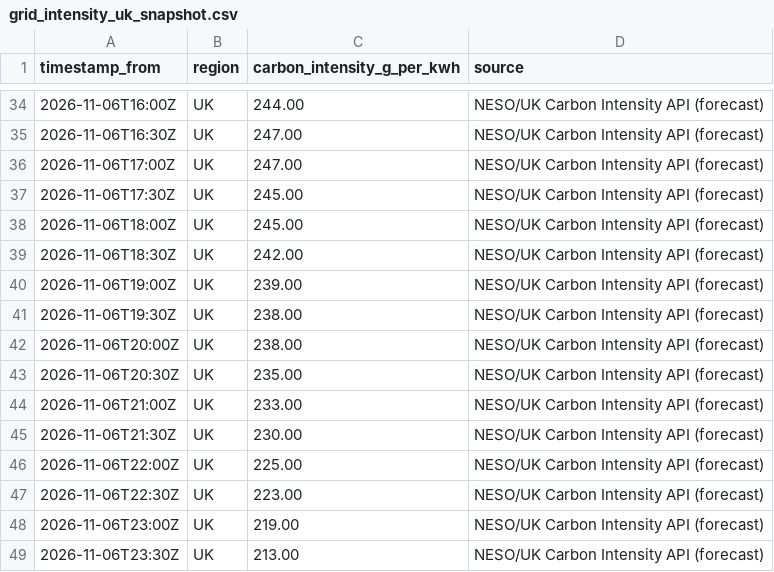
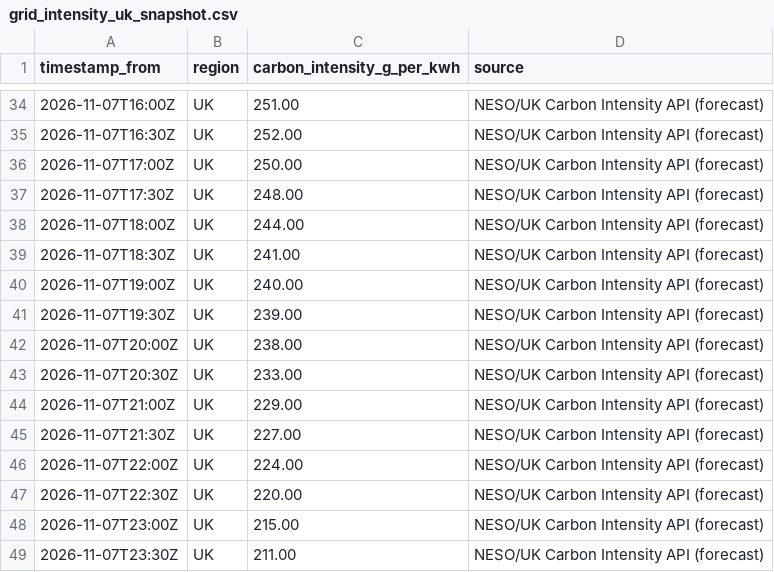
Before and after one commit to vlad12-k/green-ai-sizer-mvp, a CSV file: data/grid_intensity_uk_snapshot.csv, drawn as a sheet; only a part is shown, gaps mark what is left out; the diff covers the shown part only.

Commit message:
data: refresh UK grid intensity snapshot (auto) (#218)
Co-authored-by: github-actions[bot] <github-actions[bot]@users.noreply.github.com>

```diff
--- a/data/grid_intensity_uk_snapshot.csv
+++ b/data/grid_intensity_uk_snapshot.csv
@@ -34,16 +34,16 @@ timestamp_from,region,carbon_intensity_g_per_kwh,source
-2026-11-06T16:00Z,UK,244.00,NESO/UK Carbon Intensity API (forecast)
-2026-11-06T16:30Z,UK,247.00,NESO/UK Carbon Intensity API (forecast)
-2026-11-06T17:00Z,UK,247.00,NESO/UK Carbon Intensity API (forecast)
-2026-11-06T17:30Z,UK,245.00,NESO/UK Carbon Intensity API (forecast)
-2026-11-06T18:00Z,UK,245.00,NESO/UK Carbon Intensity API (forecast)
-2026-11-06T18:30Z,UK,242.00,NESO/UK Carbon Intensity API (forecast)
-2026-11-06T19:00Z,UK,239.00,NESO/UK Carbon Intensity API (forecast)
-2026-11-06T19:30Z,UK,238.00,NESO/UK Carbon Intensity API (forecast)
-2026-11-06T20:00Z,UK,238.00,NESO/UK Carbon Intensity API (forecast)
-2026-11-06T20:30Z,UK,235.00,NESO/UK Carbon Intensity API (forecast)
-2026-11-06T21:00Z,UK,233.00,NESO/UK Carbon Intensity API (forecast)
-2026-11-06T21:30Z,UK,230.00,NESO/UK Carbon Intensity API (forecast)
-2026-11-06T22:00Z,UK,225.00,NESO/UK Carbon Intensity API (forecast)
-2026-11-06T22:30Z,UK,223.00,NESO/UK Carbon Intensity API (forecast)
-2026-11-06T23:00Z,UK,219.00,NESO/UK Carbon Intensity API (forecast)
-2026-11-06T23:30Z,UK,213.00,NESO/UK Carbon Intensity API (forecast)
+2026-11-07T16:00Z,UK,251.00,NESO/UK Carbon Intensity API (forecast)
+2026-11-07T16:30Z,UK,252.00,NESO/UK Carbon Intensity API (forecast)
+2026-11-07T17:00Z,UK,250.00,NESO/UK Carbon Intensity API (forecast)
+2026-11-07T17:30Z,UK,248.00,NESO/UK Carbon Intensity API (forecast)
+2026-11-07T18:00Z,UK,244.00,NESO/UK Carbon Intensity API (forecast)
+2026-11-07T18:30Z,UK,241.00,NESO/UK Carbon Intensity API (forecast)
+2026-11-07T19:00Z,UK,240.00,NESO/UK Carbon Intensity API (forecast)
+2026-11-07T19:30Z,UK,239.00,NESO/UK Carbon Intensity API (forecast)
+2026-11-07T20:00Z,UK,238.00,NESO/UK Carbon Intensity API (forecast)
+2026-11-07T20:30Z,UK,233.00,NESO/UK Carbon Intensity API (forecast)
+2026-11-07T21:00Z,UK,229.00,NESO/UK Carbon Intensity API (forecast)
+2026-11-07T21:30Z,UK,227.00,NESO/UK Carbon Intensity API (forecast)
+2026-11-07T22:00Z,UK,224.00,NESO/UK Carbon Intensity API (forecast)
+2026-11-07T22:30Z,UK,220.00,NESO/UK Carbon Intensity API (forecast)
+2026-11-07T23:00Z,UK,215.00,NESO/UK Carbon Intensity API (forecast)
+2026-11-07T23:30Z,UK,211.00,NESO/UK Carbon Intensity API (forecast)
```
Also changed, not shown: 64 edited cells elsewhere in this file, 2 other files.
